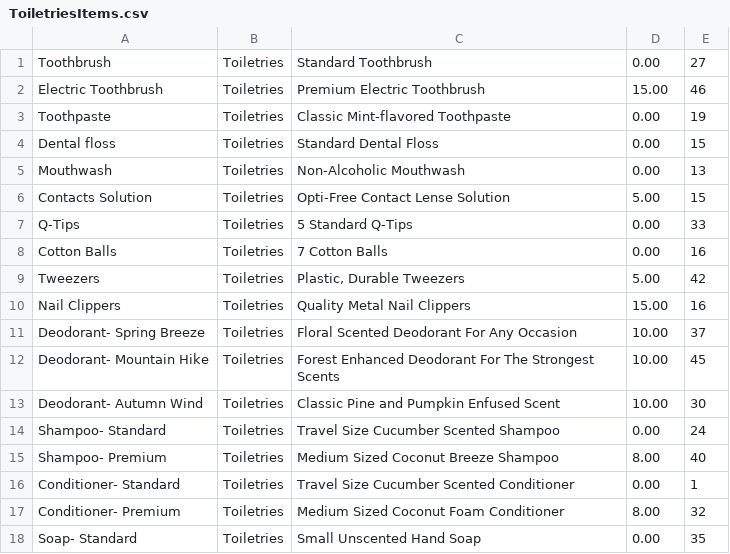
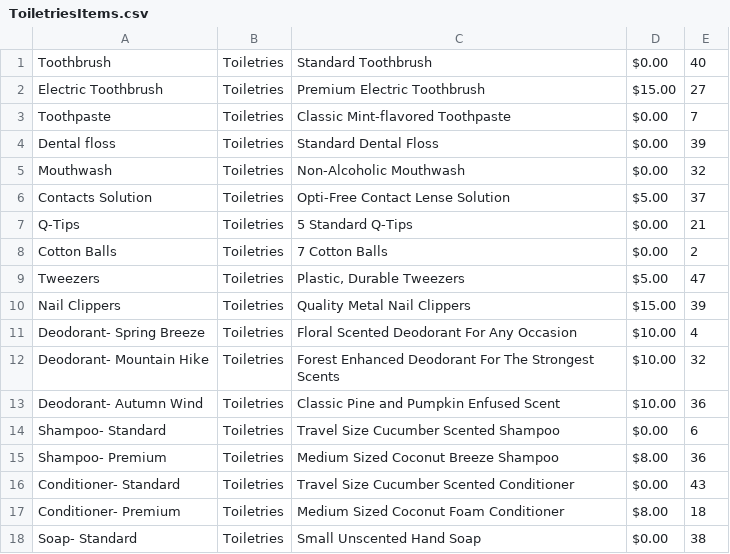
Before and after one commit to DakTheProgrammer/Hotel-Software, a CSV file: MockData/ToiletriesItems.csv, drawn as a sheet; only a part is shown; the diff covers the shown part only.

```diff
--- a/MockData/ToiletriesItems.csv
+++ b/MockData/ToiletriesItems.csv
@@ -1,18 +1,18 @@
-Toothbrush,Toiletries,Standard Toothbrush,0.00,27
-Electric Toothbrush,Toiletries,Premium Electric Toothbrush,15.00,46
-Toothpaste,Toiletries,Classic Mint-flavored Toothpaste,0.00,19
-Dental floss,Toiletries,Standard Dental Floss,0.00,15
-Mouthwash,Toiletries,Non-Alcoholic Mouthwash,0.00,13
-Contacts Solution,Toiletries,Opti-Free Contact Lense Solution,5.00,15
-Q-Tips,Toiletries,5 Standard Q-Tips,0.00,33
-Cotton Balls,Toiletries,7 Cotton Balls,0.00,16
-Tweezers,Toiletries,"Plastic, Durable Tweezers",5.00,42
-Nail Clippers,Toiletries,Quality Metal Nail Clippers,15.00,16
-Deodorant- Spring Breeze,Toiletries,Floral Scented Deodorant For Any Occasion,10.00,37
-Deodorant- Mountain Hike,Toiletries,Forest Enhanced Deodorant For The Strongest Scents,10.00,45
-Deodorant- Autumn Wind,Toiletries,Classic Pine and Pumpkin Enfused Scent,10.00,30
-Shampoo- Standard,Toiletries,Travel Size Cucumber Scented Shampoo,0.00,24
-Shampoo- Premium,Toiletries,Medium Sized Coconut Breeze Shampoo,8.00,40
-Conditioner- Standard,Toiletries,Travel Size Cucumber Scented Conditioner,0.00,1
-Conditioner- Premium,Toiletries,Medium Sized Coconut Foam Conditioner,8.00,32
-Soap- Standard,Toiletries,Small Unscented Hand Soap,0.00,35
+Toothbrush,Toiletries,Standard Toothbrush,$0.00,40
+Electric Toothbrush,Toiletries,Premium Electric Toothbrush,$15.00,27
+Toothpaste,Toiletries,Classic Mint-flavored Toothpaste,$0.00,7
+Dental floss,Toiletries,Standard Dental Floss,$0.00,39
+Mouthwash,Toiletries,Non-Alcoholic Mouthwash,$0.00,32
+Contacts Solution,Toiletries,Opti-Free Contact Lense Solution,$5.00,37
+Q-Tips,Toiletries,5 Standard Q-Tips,$0.00,21
+Cotton Balls,Toiletries,7 Cotton Balls,$0.00,2
+Tweezers,Toiletries,"Plastic, Durable Tweezers",$5.00,47
+Nail Clippers,Toiletries,Quality Metal Nail Clippers,$15.00,39
+Deodorant- Spring Breeze,Toiletries,Floral Scented Deodorant For Any Occasion,$10.00,4
+Deodorant- Mountain Hike,Toiletries,Forest Enhanced Deodorant For The Strongest Scents,$10.00,32
+Deodorant- Autumn Wind,Toiletries,Classic Pine and Pumpkin Enfused Scent,$10.00,36
+Shampoo- Standard,Toiletries,Travel Size Cucumber Scented Shampoo,$0.00,6
+Shampoo- Premium,Toiletries,Medium Sized Coconut Breeze Shampoo,$8.00,36
+Conditioner- Standard,Toiletries,Travel Size Cucumber Scented Conditioner,$0.00,43
+Conditioner- Premium,Toiletries,Medium Sized Coconut Foam Conditioner,$8.00,18
+Soap- Standard,Toiletries,Small Unscented Hand Soap,$0.00,38
```
Also changed, not shown: 60 edited cells elsewhere in this file, MockData/FoodItems.csv, MockData/InternetItems.csv, 11 other files.
